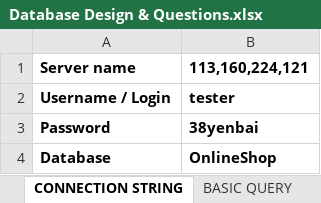
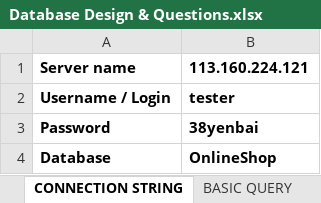
Before and after one commit to ngothanhtung/tester-tutorials, an Excel workbook: 04.Exercises/Session-03/Database/Database Design & Questions.xlsx, sheet CONNECTION STRING, drawn as a sheet; values as stored, in another font and other column widths than the file's, no borders; the diff names each change by its address in the sheet, - before the commit and + after, or states it on an @@ line.

```diff
--- a/04.Exercises/Session-03/Database/Database Design & Questions.xlsx (sheet CONNECTION STRING)
+++ b/04.Exercises/Session-03/Database/Database Design & Questions.xlsx (sheet CONNECTION STRING)
-B1: 113,160,224,121
+B1: 113.160.224.121
```
Also changed, not shown: 3 other files.
